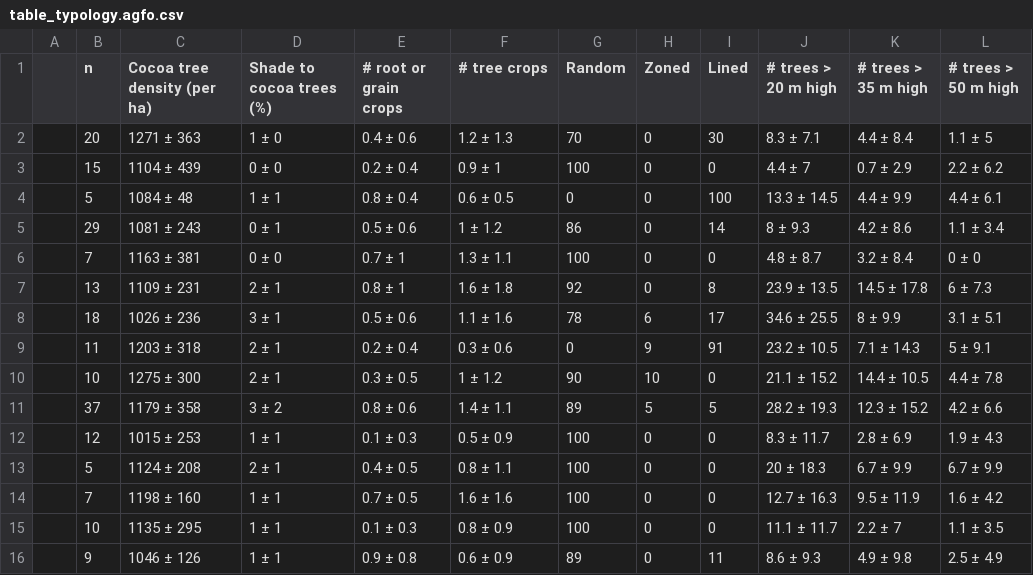
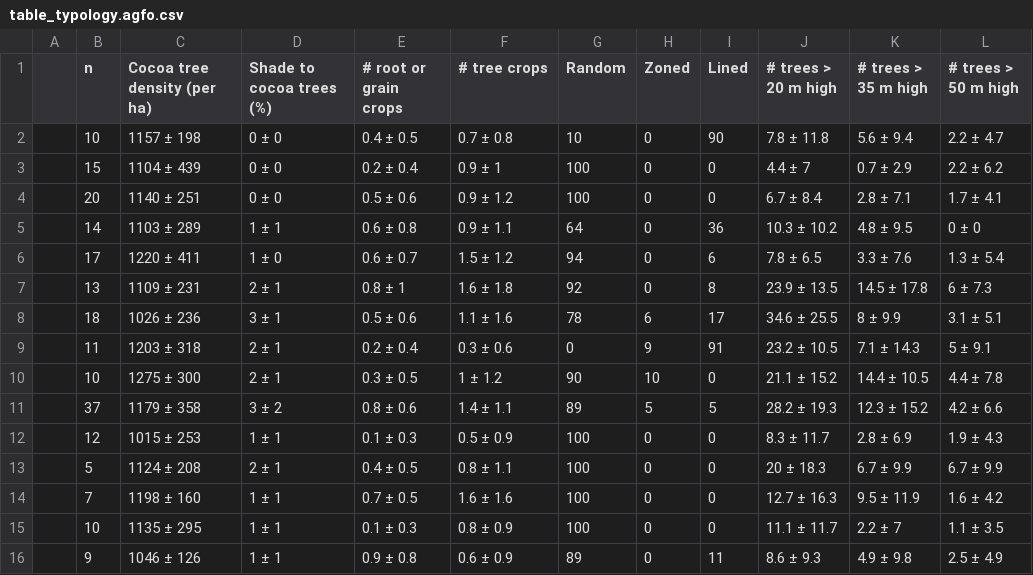
Before and after one commit to James-Hawkins/Cocoa-clusters, a CSV file: Figures.out/table_typology.agfo.csv, drawn as a sheet.

```diff
--- a/Figures.out/table_typology.agfo.csv
+++ b/Figures.out/table_typology.agfo.csv
@@ -1,7 +1,7 @@
 "","n","Cocoa tree density (per ha)","Shade to cocoa trees (%)","# root or grain crops","# tree crops","Random","Zoned","Lined","# trees > 20 m high","# trees > 35 m high","# trees > 50 m high"
-"","20","1271 ± 363","1 ± 0","0.4 ± 0.6","1.2 ± 1.3","70","0","30","8.3 ± 7.1","4.4 ± 8.4","1.1 ± 5"
+"","10","1157 ± 198","0 ± 0","0.4 ± 0.5","0.7 ± 0.8","10","0","90","7.8 ± 11.8","5.6 ± 9.4","2.2 ± 4.7"
 "","15","1104 ± 439","0 ± 0","0.2 ± 0.4","0.9 ± 1","100","0","0","4.4 ± 7","0.7 ± 2.9","2.2 ± 6.2"
-"","5","1084 ± 48","1 ± 1","0.8 ± 0.4","0.6 ± 0.5","0","0","100","13.3 ± 14.5","4.4 ± 9.9","4.4 ± 6.1"
-"","29","1081 ± 243","0 ± 1","0.5 ± 0.6","1 ± 1.2","86","0","14","8 ± 9.3","4.2 ± 8.6","1.1 ± 3.4"
-"","7","1163 ± 381","0 ± 0","0.7 ± 1","1.3 ± 1.1","100","0","0","4.8 ± 8.7","3.2 ± 8.4","0 ± 0"
+"","20","1140 ± 251","0 ± 0","0.5 ± 0.6","0.9 ± 1.2","100","0","0","6.7 ± 8.4","2.8 ± 7.1","1.7 ± 4.1"
+"","14","1103 ± 289","1 ± 1","0.6 ± 0.8","0.9 ± 1.1","64","0","36","10.3 ± 10.2","4.8 ± 9.5","0 ± 0"
+"","17","1220 ± 411","1 ± 0","0.6 ± 0.7","1.5 ± 1.2","94","0","6","7.8 ± 6.5","3.3 ± 7.6","1.3 ± 5.4"
 "","13","1109 ± 231","2 ± 1","0.8 ± 1","1.6 ± 1.8","92","0","8","23.9 ± 13.5","14.5 ± 17.8","6 ± 7.3"
```
Also changed, not shown: Figures.out/table_typology.pract.csv, Figures.out/table_typology_clim.csv, 8 other files.
